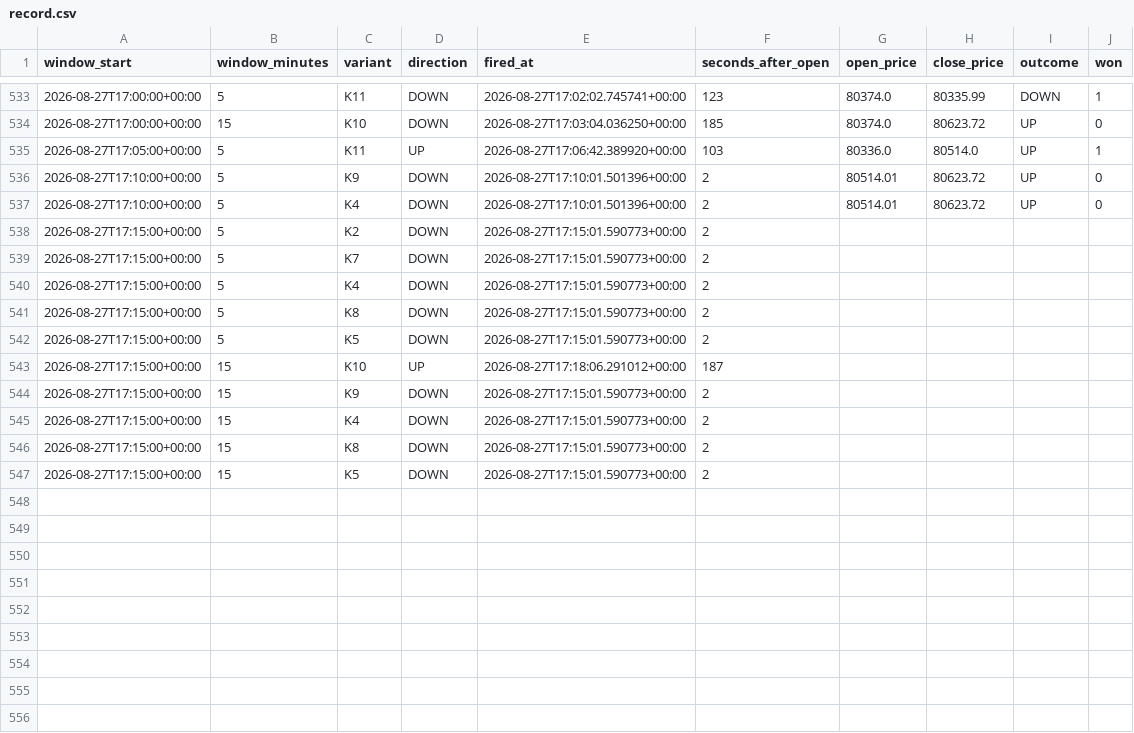
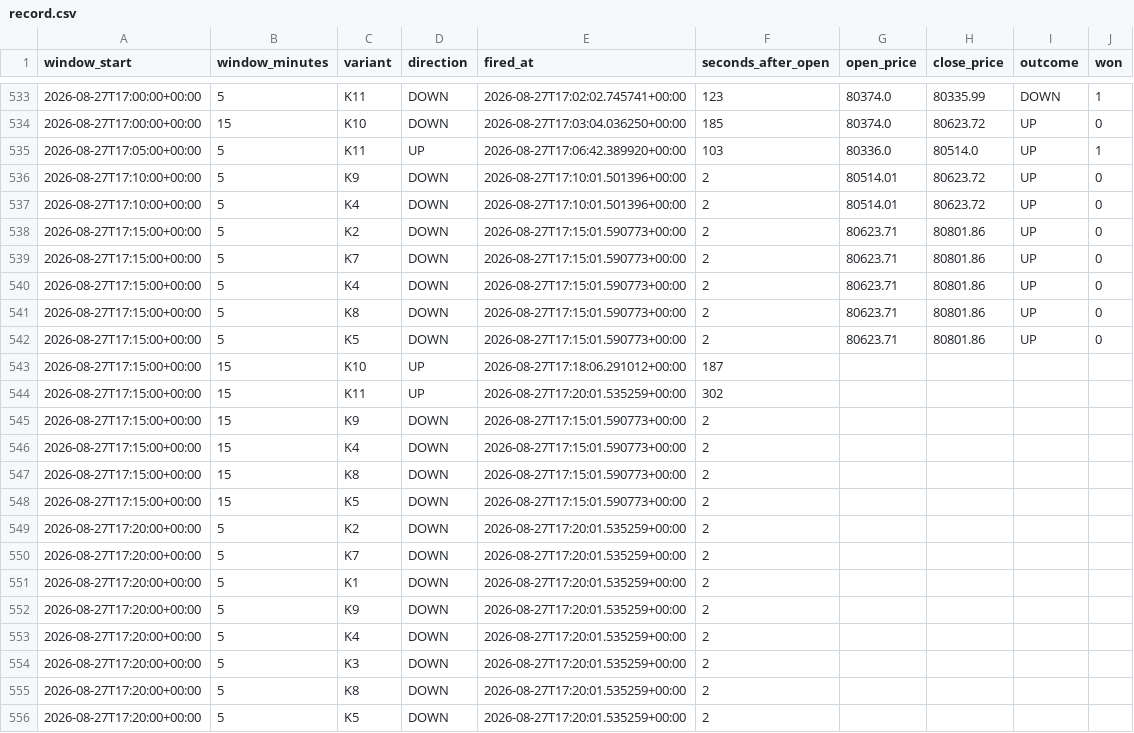
Before and after one commit to dk4521/predictbot_history, a CSV file: record.csv, drawn as a sheet; only a part is shown, gaps mark what is left out.

Commit message:
Record through 2026-08-27: 555 signals

```diff
--- a/record.csv
+++ b/record.csv
@@ -537,8 +537,9 @@ window_start,window_minutes,variant,direction,fired_at,seconds_after_open,open_p
 2026-08-27T17:10:00+00:00,5,K4,DOWN,2026-08-27T17:10:01.501396+00:00,2,80514.01,80623.72,UP,0
-2026-08-27T17:15:00+00:00,5,K2,DOWN,2026-08-27T17:15:01.590773+00:00,2,,,,
-2026-08-27T17:15:00+00:00,5,K7,DOWN,2026-08-27T17:15:01.590773+00:00,2,,,,
-2026-08-27T17:15:00+00:00,5,K4,DOWN,2026-08-27T17:15:01.590773+00:00,2,,,,
-2026-08-27T17:15:00+00:00,5,K8,DOWN,2026-08-27T17:15:01.590773+00:00,2,,,,
-2026-08-27T17:15:00+00:00,5,K5,DOWN,2026-08-27T17:15:01.590773+00:00,2,,,,
+2026-08-27T17:15:00+00:00,5,K2,DOWN,2026-08-27T17:15:01.590773+00:00,2,80623.71,80801.86,UP,0
+2026-08-27T17:15:00+00:00,5,K7,DOWN,2026-08-27T17:15:01.590773+00:00,2,80623.71,80801.86,UP,0
+2026-08-27T17:15:00+00:00,5,K4,DOWN,2026-08-27T17:15:01.590773+00:00,2,80623.71,80801.86,UP,0
+2026-08-27T17:15:00+00:00,5,K8,DOWN,2026-08-27T17:15:01.590773+00:00,2,80623.71,80801.86,UP,0
+2026-08-27T17:15:00+00:00,5,K5,DOWN,2026-08-27T17:15:01.590773+00:00,2,80623.71,80801.86,UP,0
 2026-08-27T17:15:00+00:00,15,K10,UP,2026-08-27T17:18:06.291012+00:00,187,,,,
+2026-08-27T17:15:00+00:00,15,K11,UP,2026-08-27T17:20:01.535259+00:00,302,,,,
 2026-08-27T17:15:00+00:00,15,K9,DOWN,2026-08-27T17:15:01.590773+00:00,2,,,,
@@ -547 +548,9 @@ window_start,window_minutes,variant,direction,fired_at,seconds_after_open,open_p
 2026-08-27T17:15:00+00:00,15,K5,DOWN,2026-08-27T17:15:01.590773+00:00,2,,,,
+2026-08-27T17:20:00+00:00,5,K2,DOWN,2026-08-27T17:20:01.535259+00:00,2,,,,
+2026-08-27T17:20:00+00:00,5,K7,DOWN,2026-08-27T17:20:01.535259+00:00,2,,,,
+2026-08-27T17:20:00+00:00,5,K1,DOWN,2026-08-27T17:20:01.535259+00:00,2,,,,
+2026-08-27T17:20:00+00:00,5,K9,DOWN,2026-08-27T17:20:01.535259+00:00,2,,,,
+2026-08-27T17:20:00+00:00,5,K4,DOWN,2026-08-27T17:20:01.535259+00:00,2,,,,
+2026-08-27T17:20:00+00:00,5,K3,DOWN,2026-08-27T17:20:01.535259+00:00,2,,,,
+2026-08-27T17:20:00+00:00,5,K8,DOWN,2026-08-27T17:20:01.535259+00:00,2,,,,
+2026-08-27T17:20:00+00:00,5,K5,DOWN,2026-08-27T17:20:01.535259+00:00,2,,,,
```
Also changed, not shown: 3 other files.
